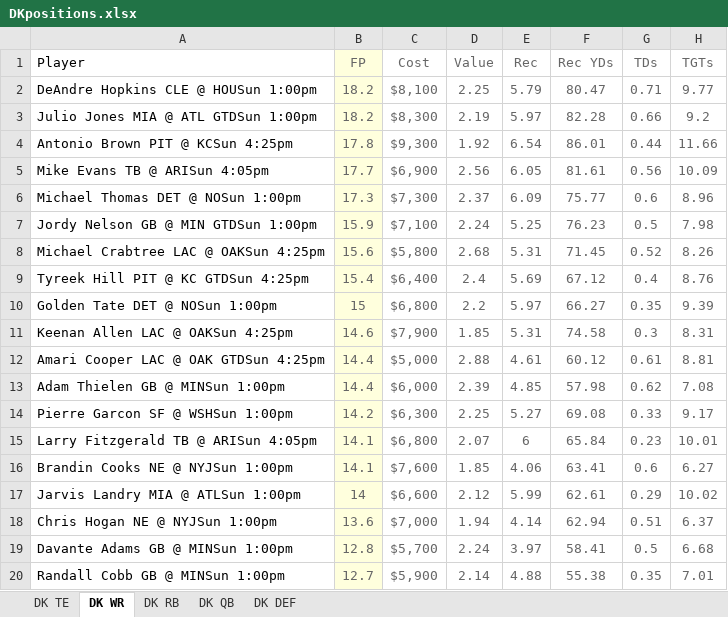
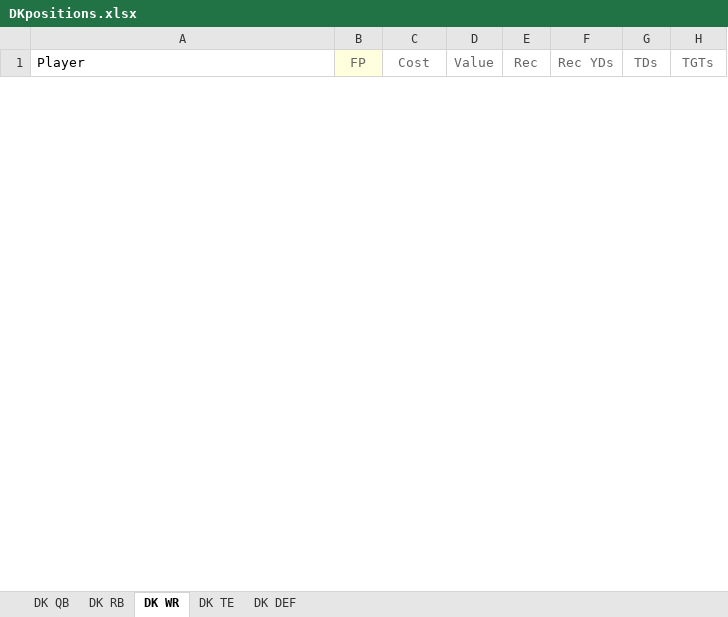
Before and after one commit to karsonota/DFS, an Excel workbook: DKpositions.xlsx, sheet DK WR, drawn as a sheet; only a part is shown; values as stored, in another font and other column widths than the file's, no borders; removed rows and columns are numbered as before the commit, all else as after; the diff covers the shown part only; the diff names each change by its address in the sheet, - before the commit and + after, or states it on an @@ line.

```diff
--- a/DKpositions.xlsx (sheet DK WR)
+++ b/DKpositions.xlsx (sheet DK WR)
@@ sheet tab order changed: DK QB | DK RB | DK WR | DK TE | DK DEF @@
-row 2: DeAndre Hopkins CLE @ HOUSun 1:00pm | 18.2 | $8,100 | 2.25 | 5.79 | 80.47 | 0.71 | 9.77
-row 3: Julio Jones MIA @ ATL GTDSun 1:00pm | 18.2 | $8,300 | 2.19 | 5.97 | 82.28 | 0.66 | 9.2
-row 4: Antonio Brown PIT @ KCSun 4:25pm | 17.8 | $9,300 | 1.92 | 6.54 | 86.01 | 0.44 | 11.66
-row 5: Mike Evans TB @ ARISun 4:05pm | 17.7 | $6,900 | 2.56 | 6.05 | 81.61 | 0.56 | 10.09
-row 6: Michael Thomas DET @ NOSun 1:00pm | 17.3 | $7,300 | 2.37 | 6.09 | 75.77 | 0.6 | 8.96
-row 7: Jordy Nelson GB @ MIN GTDSun 1:00pm | 15.9 | $7,100 | 2.24 | 5.25 | 76.23 | 0.5 | 7.98
-row 8: Michael Crabtree LAC @ OAKSun 4:25pm | 15.6 | $5,800 | 2.68 | 5.31 | 71.45 | 0.52 | 8.26
-row 9: Tyreek Hill PIT @ KC GTDSun 4:25pm | 15.4 | $6,400 | 2.4 | 5.69 | 67.12 | 0.4 | 8.76
-row 10: Golden Tate DET @ NOSun 1:00pm | 15 | $6,800 | 2.2 | 5.97 | 66.27 | 0.35 | 9.39
-row 11: Keenan Allen LAC @ OAKSun 4:25pm | 14.6 | $7,900 | 1.85 | 5.31 | 74.58 | 0.3 | 8.31
-row 12: Amari Cooper LAC @ OAK GTDSun 4:25pm | 14.4 | $5,000 | 2.88 | 4.61 | 60.12 | 0.61 | 8.81
-row 13: Adam Thielen GB @ MINSun 1:00pm | 14.4 | $6,000 | 2.39 | 4.85 | 57.98 | 0.62 | 7.08
-row 14: Pierre Garcon SF @ WSHSun 1:00pm | 14.2 | $6,300 | 2.25 | 5.27 | 69.08 | 0.33 | 9.17
-row 15: Larry Fitzgerald TB @ ARISun 4:05pm | 14.1 | $6,800 | 2.07 | 6 | 65.84 | 0.23 | 10.01
-row 16: Brandin Cooks NE @ NYJSun 1:00pm | 14.1 | $7,600 | 1.85 | 4.06 | 63.41 | 0.6 | 6.27
-row 17: Jarvis Landry MIA @ ATLSun 1:00pm | 14 | $6,600 | 2.12 | 5.99 | 62.61 | 0.29 | 10.02
-row 18: Chris Hogan NE @ NYJSun 1:00pm | 13.6 | $7,000 | 1.94 | 4.14 | 62.94 | 0.51 | 6.37
-row 19: Davante Adams GB @ MINSun 1:00pm | 12.8 | $5,700 | 2.24 | 3.97 | 58.41 | 0.5 | 6.68
-row 20: Randall Cobb GB @ MINSun 1:00pm | 12.7 | $5,900 | 2.14 | 4.88 | 55.38 | 0.35 | 7.01
```
Also changed, not shown: 97 added rows and 33 removed rows elsewhere in this sheet, sheet DK RB, sheet DK TE, sheet DK QB, sheet DK DEF, 1 other file.
